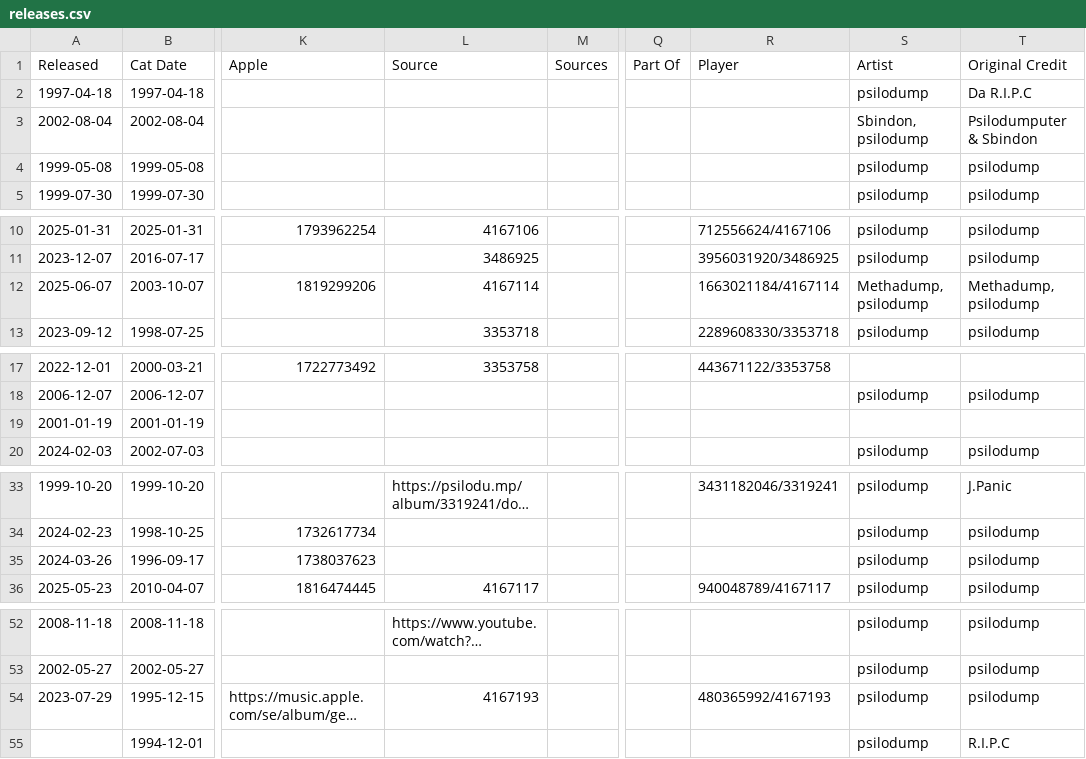
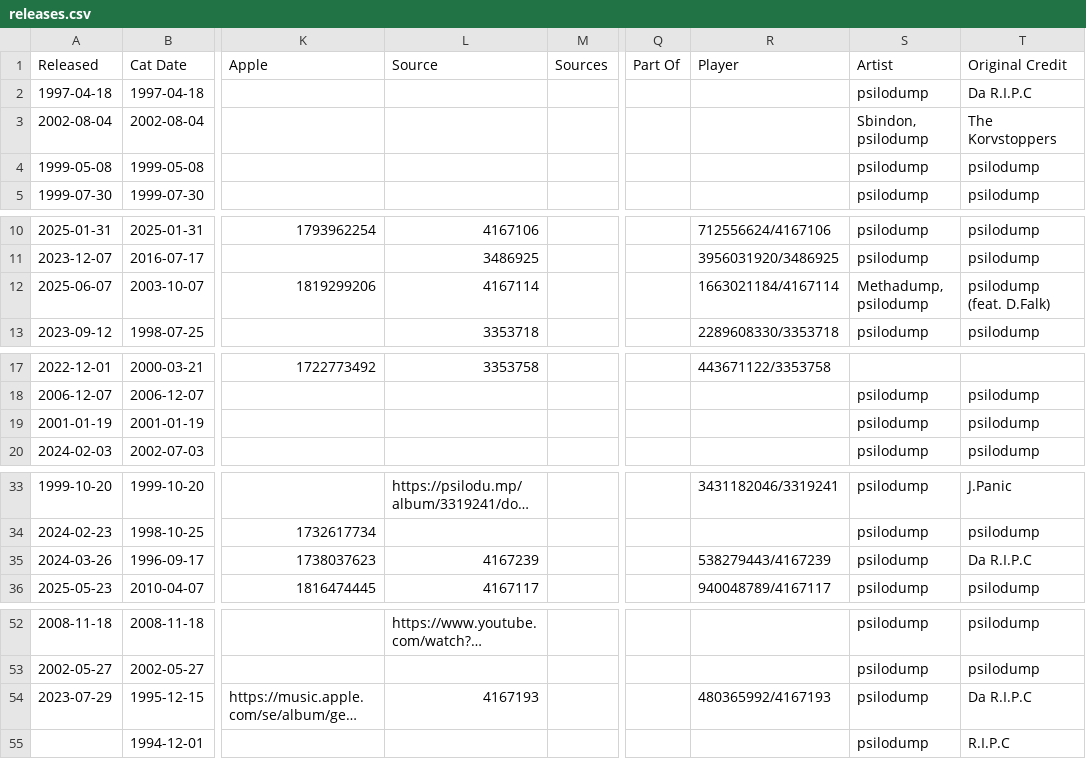
Before and after one commit to psilodump/website-data, a CSV file: releases.csv, drawn as a sheet; only a part is shown, gaps mark what is left out; long unchanged cells end in …; the diff covers the shown part only; the diff names each change by its address in the sheet, - before the commit and + after, or states it on an @@ line.

Commit message:
Sync catalogue CSVs from NAS admin

```diff
--- a/releases.csv
+++ b/releases.csv
-T3 (Original Credit): Psilodumputer & Sbindon
+T3 (Original Credit): The Korvstoppers
-T12 (Original Credit): Methadump, psilodump
+T12 (Original Credit): psilodump (feat. D.Falk)
-S19 (Artist): (empty)
+S19 (Artist): psilodump
-T19 (Original Credit): (empty)
+T19 (Original Credit): psilodump
-L35 (Source): (empty)
+L35 (Source): 4167239
-R35 (Player): (empty)
+R35 (Player): 538279443/4167239
-T35 (Original Credit): psilodump
+T35 (Original Credit): Da R.I.P.C
-T54 (Original Credit): psilodump
+T54 (Original Credit): Da R.I.P.C
```
Also changed, not shown: 2 edited cells elsewhere in this file.
